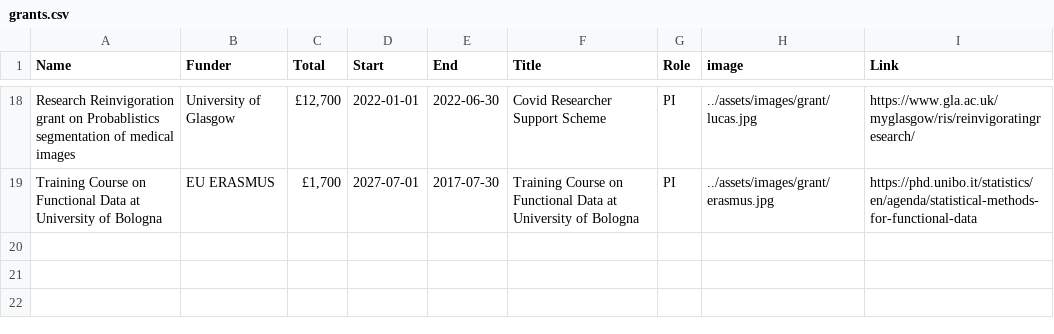
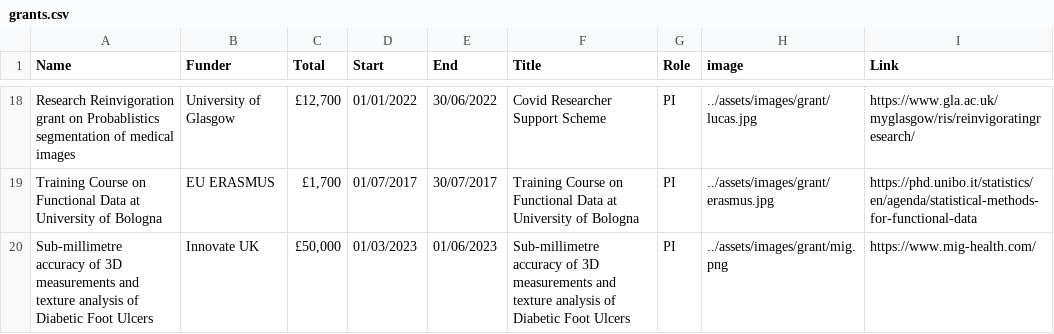
Before and after one commit to surajitstat/surajitstat.github.io, a CSV file: _data/grants.csv, drawn as a sheet; only a part is shown, gaps mark what is left out; the diff covers the shown part only; the diff names each change by its address in the sheet, - before the commit and + after, or states it on an @@ line.

Commit message:
grants

```diff
--- a/_data/grants.csv
+++ b/_data/grants.csv
-D18 (Start): 2022-01-01
+D18 (Start): 01/01/2022
-E18 (End): 2022-06-30
+E18 (End): 30/06/2022
-D19 (Start): 2027-07-01
+D19 (Start): 01/07/2017
-E19 (End): 2017-07-30
+E19 (End): 30/07/2017
+row 20: Sub-millimetre accuracy of 3D measurements and texture analysis of Diabetic Foot Ulcers | Innovate UK | £50,000 | 01/03/2023 | 01/06/2023 | Sub-millimetre accuracy of 3D measurements and texture analysis of Diabetic Foot Ulcers | PI | ../assets/images/grant/mig.png | https://www.mig-health.com/
```
Also changed, not shown: 32 edited cells elsewhere in this file, 2 other files.
